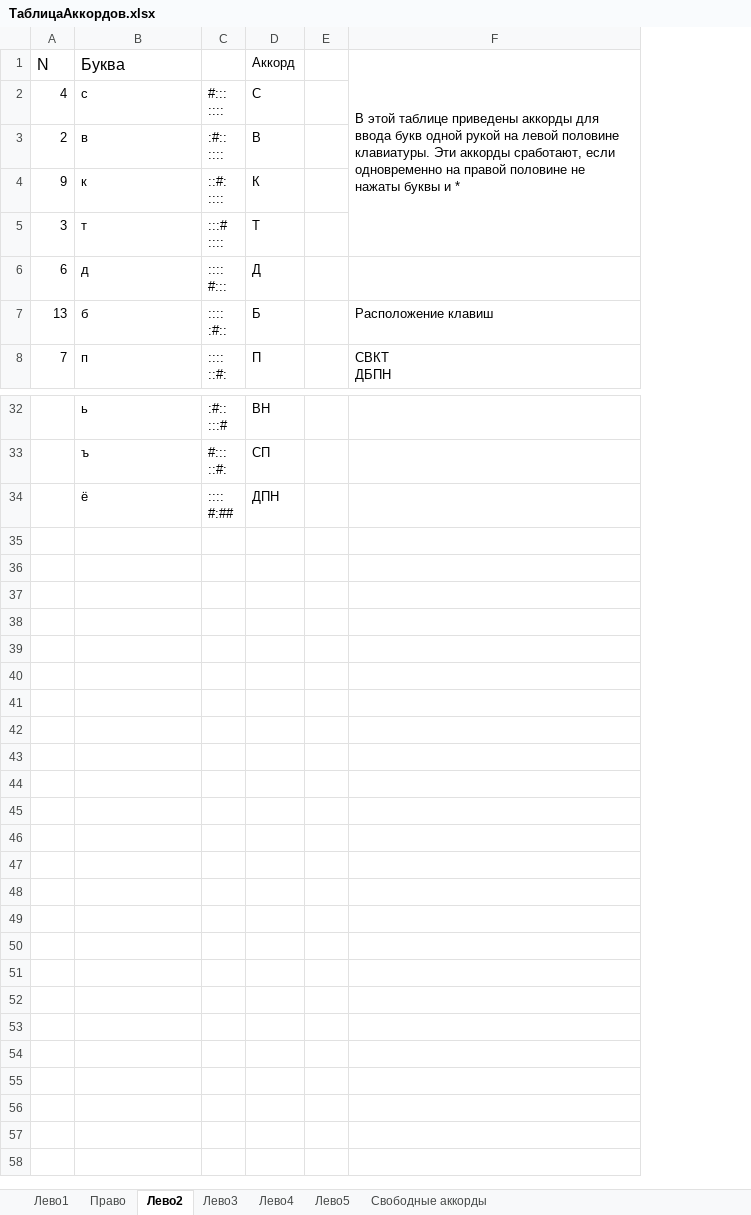
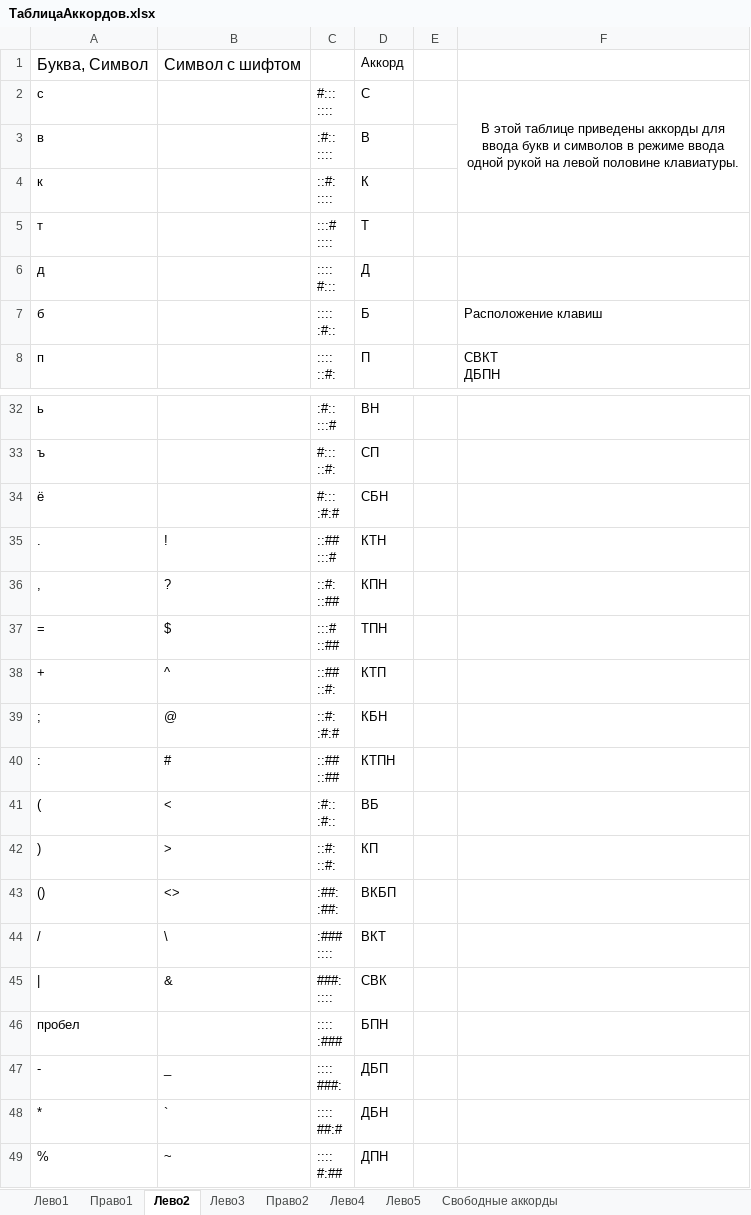
Before and after one commit to utyv/kolobok, an Excel workbook: ТаблицаАккордов.xlsx, sheet Лево2, drawn as a sheet; only a part is shown, gaps mark what is left out; values as stored, in another font and other column widths than the file's, no borders; charts and pictures not drawn; removed rows and columns are numbered as before the commit, all else as after; ↵ is a line break in a cell; the diff names each change by its address in the sheet, - before the commit and + after, or states it on an @@ line.

```diff
--- a/ТаблицаАккордов.xlsx (sheet Лево2)
+++ b/ТаблицаАккордов.xlsx (sheet Лево2)
-sheet tab: Право
+sheet tab: Право1
+sheet tab: Право2
-column A, rows 2-8: 4 | 2 | 9 | 3 | 6 | 13 | 7
+column B, empty
-row 1: N | Буква |  | Аккорд |  | В этой таблице приведены аккорды для ввода букв одной рукой на левой половине клавиатуры. Эти аккорды сработают, если одновременно на правой половине не нажаты буквы и *
+row 1: Буква, Символ | Символ с шифтом |  | Аккорд
-F2: (empty)
+F2: В этой таблице приведены аккорды для ввода букв и символов в режиме ввода одной рукой на левой половине клавиатуры.
+F2:F4 merged
-C34: :::: ↵ #:##
+C34: #::: ↵ :#:#
-D34: ДПН
+D34: СБН
+row 35: . | ! | ::## ↵ :::# | КТН
+row 36: , | ? | ::#: ↵ ::## | КПН
+row 37: = | $ | :::# ↵ ::## | ТПН
+row 38: + | ^ | ::## ↵ ::#: | КТП
+row 39: ; | @ | ::#: ↵ :#:# | КБН
+row 40: : | # | ::## ↵ ::## | КТПН
+row 41: ( | < | :#:: ↵ :#:: | ВБ
+row 42: ) | > | ::#: ↵ ::#: | КП
+row 43: () | <> | :##: ↵ :##: | ВКБП
+row 44: / | \ | :### ↵ :::: | ВКТ
+row 45: | | & | ###: ↵ :::: | СВК
+row 46: пробел |  | :::: ↵ :### | БПН
+row 47: - | _ | :::: ↵ ###: | ДБП
+row 48: * | ` | :::: ↵ ##:# | ДБН
+row 49: % | ~ | :::: ↵ #:## | ДПН
```
Also changed, not shown: sheet Лево3, sheet Лево5, sheet Лево4, sheet Свободные аккорды, sheet Лево1, sheet Право1, 10 other files.
